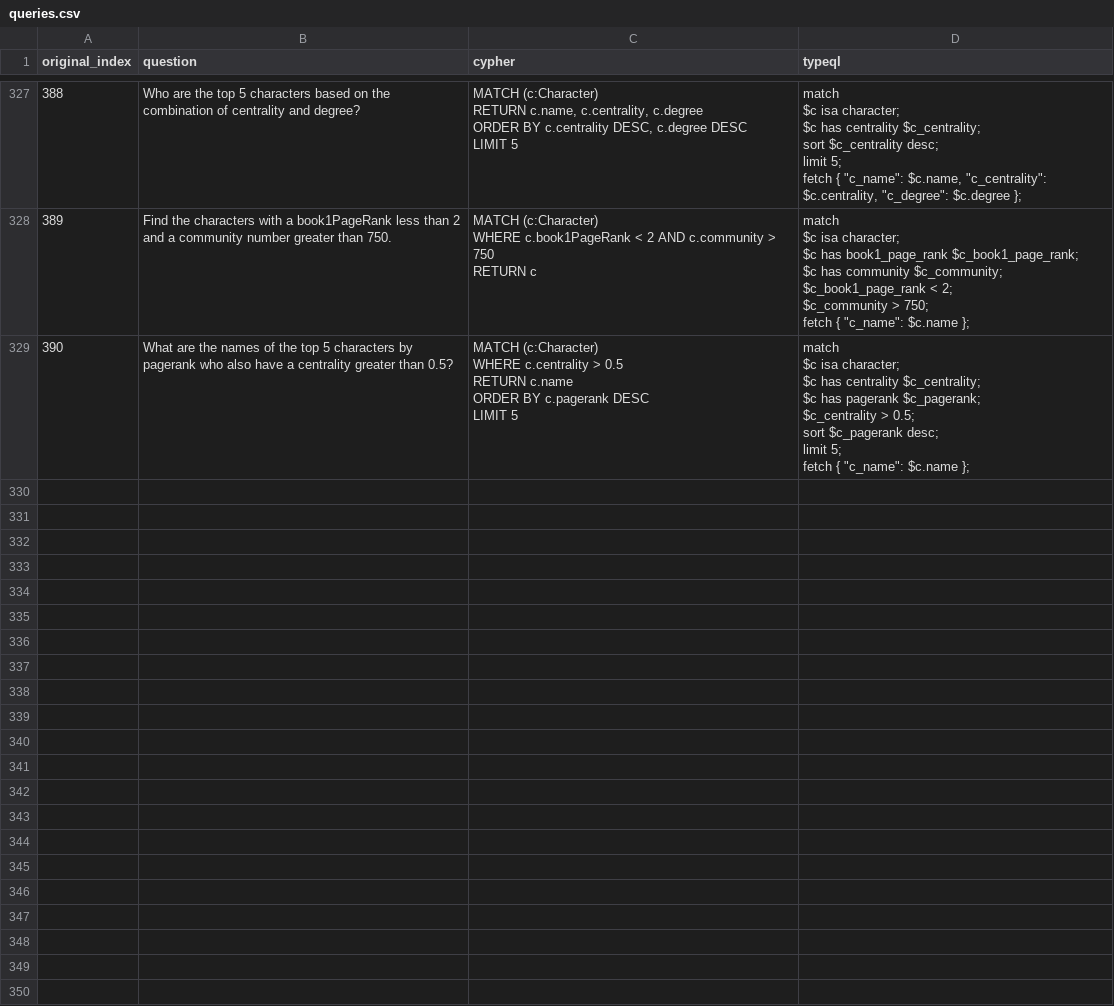
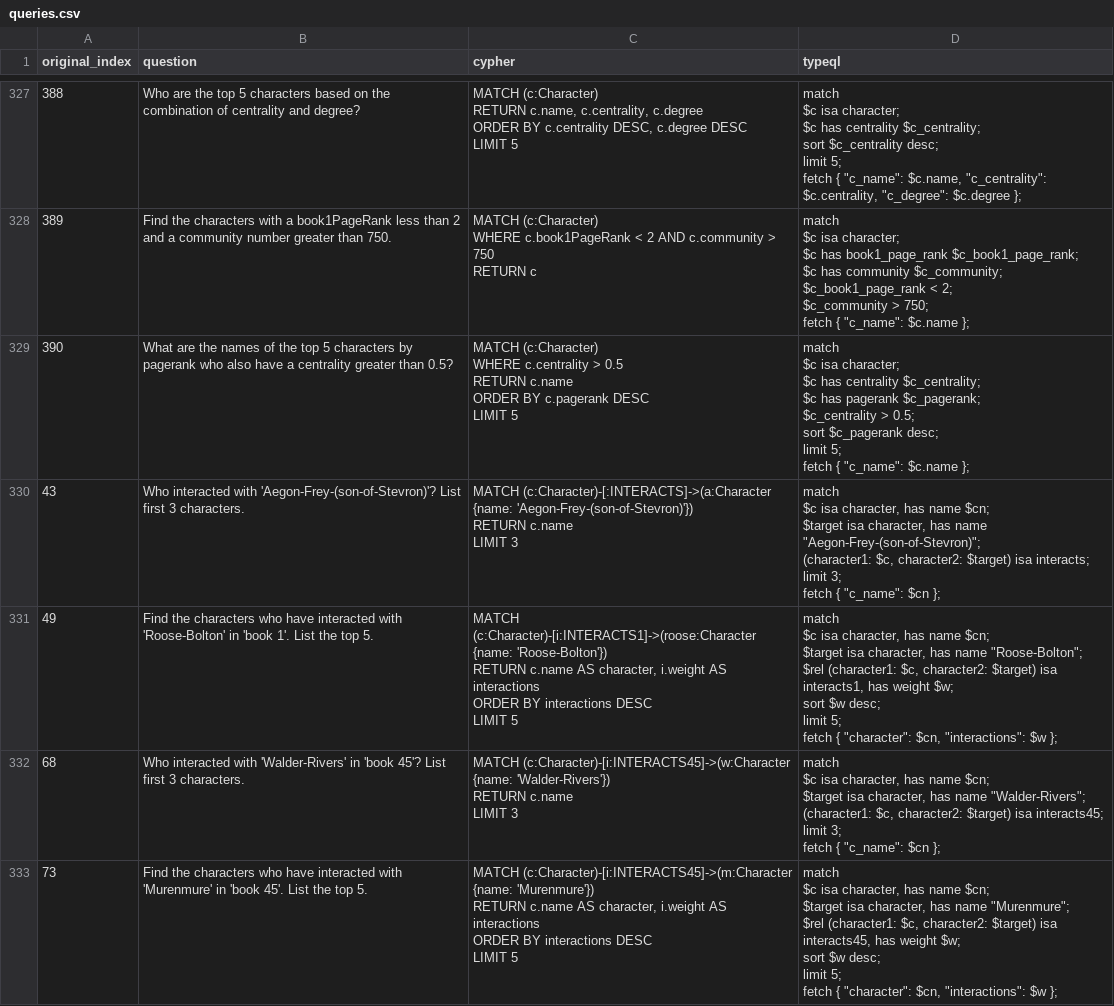
Before and after one commit to flyingsilverfin/text2typeql, a CSV file: output/gameofthrones/queries.csv, drawn as a sheet; only a part is shown, gaps mark what is left out; the diff covers the shown part only.

```diff
--- a/output/gameofthrones/queries.csv
+++ b/output/gameofthrones/queries.csv
@@ -2821 +2821,37 @@ limit 5;
 fetch { ""c_name"": $c.name };"
+43,Who interacted with 'Aegon-Frey-(son-of-Stevron)'? List first 3 characters.,"MATCH (c:Character)-[:INTERACTS]->(a:Character {name: 'Aegon-Frey-(son-of-Stevron)'})
+RETURN c.name
+LIMIT 3","match
+  $c isa character, has name $cn;
+  $target isa character, has name ""Aegon-Frey-(son-of-Stevron)"";
+  (character1: $c, character2: $target) isa interacts;
+limit 3;
+fetch { ""c_name"": $cn };"
+49,Find the characters who have interacted with 'Roose-Bolton' in 'book 1'. List the top 5.,"MATCH (c:Character)-[i:INTERACTS1]->(roose:Character {name: 'Roose-Bolton'})
+RETURN c.name AS character, i.weight AS interactions
+ORDER BY interactions DESC
+LIMIT 5","match
+  $c isa character, has name $cn;
+  $target isa character, has name ""Roose-Bolton"";
+  $rel (character1: $c, character2: $target) isa interacts1, has weight $w;
+sort $w desc;
+limit 5;
+fetch { ""character"": $cn, ""interactions"": $w };"
+68,Who interacted with 'Walder-Rivers' in 'book 45'? List first 3 characters.,"MATCH (c:Character)-[i:INTERACTS45]->(w:Character {name: 'Walder-Rivers'})
+RETURN c.name
+LIMIT 3","match
+  $c isa character, has name $cn;
+  $target isa character, has name ""Walder-Rivers"";
+  (character1: $c, character2: $target) isa interacts45;
+limit 3;
+fetch { ""c_name"": $cn };"
+73,Find the characters who have interacted with 'Murenmure' in 'book 45'. List the top 5.,"MATCH (c:Character)-[i:INTERACTS45]->(m:Character {name: 'Murenmure'})
+RETURN c.name AS character, i.weight AS interactions
+ORDER BY interactions DESC
+LIMIT 5","match
+  $c isa character, has name $cn;
+  $target isa character, has name ""Murenmure"";
+  $rel (character1: $c, character2: $target) isa interacts45, has weight $w;
+sort $w desc;
+limit 5;
+fetch { ""character"": $cn, ""interactions"": $w };"
```
Also changed, not shown: 10 added rows elsewhere in this file, 13 other files.
